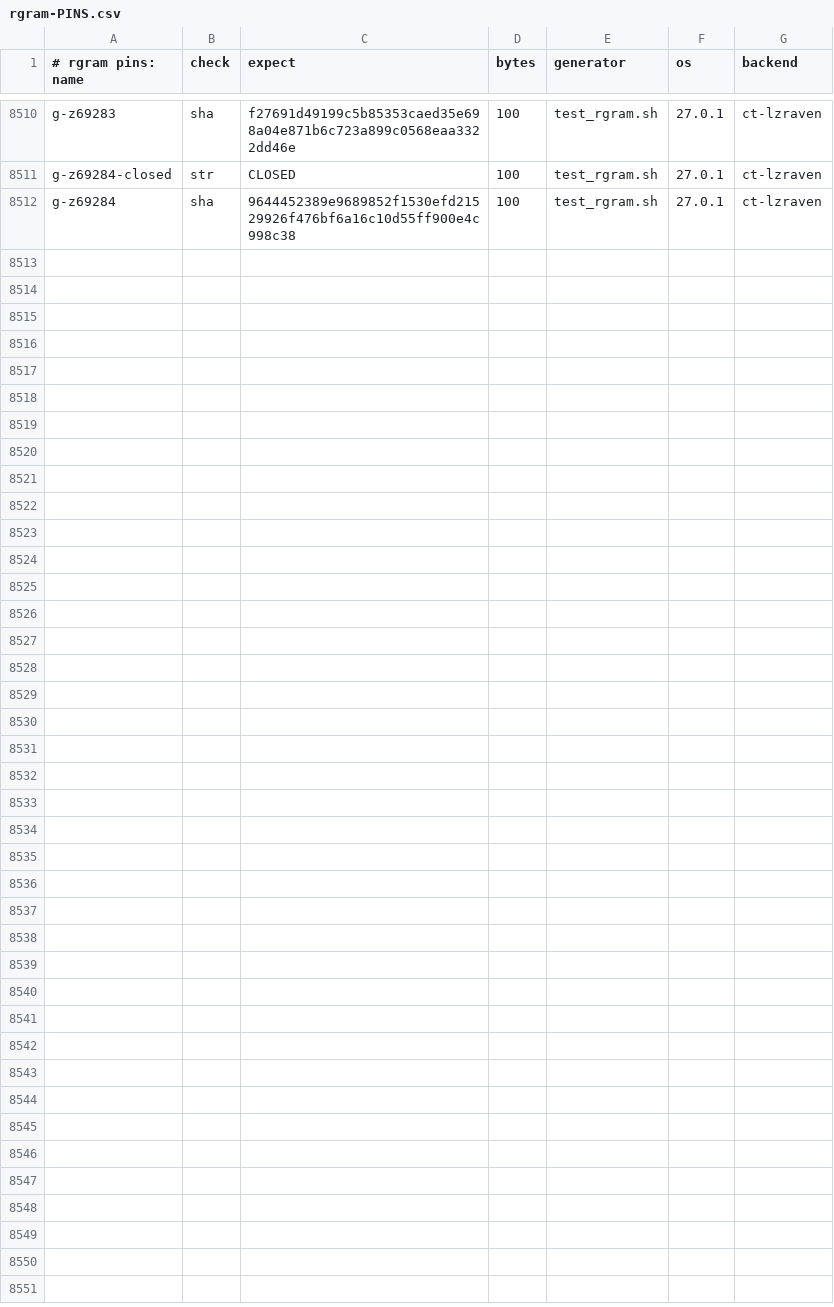
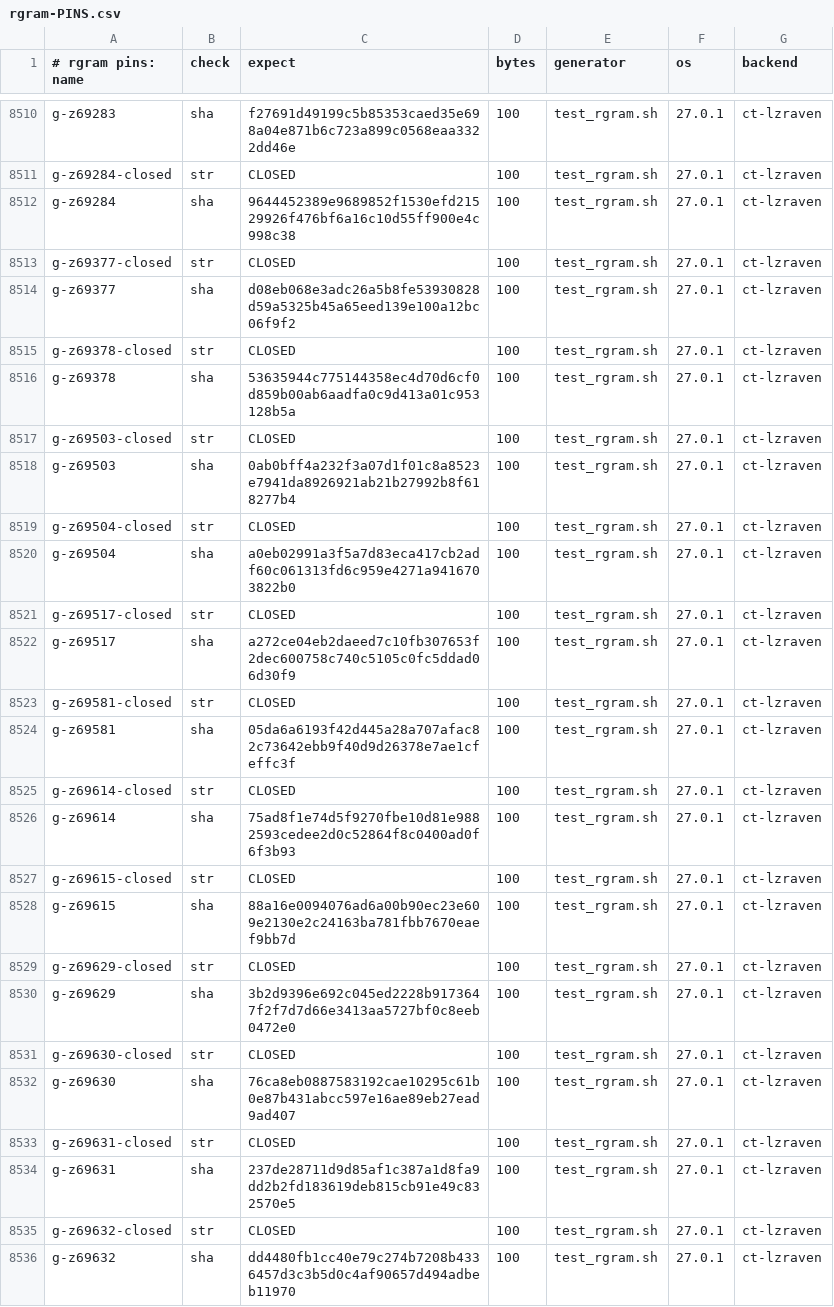
Before and after one commit to mrowlinson/applearchive-cleanroom, a CSV file: vectors/rgram-PINS.csv, drawn as a sheet; only a part is shown, gaps mark what is left out.

```diff
--- a/vectors/rgram-PINS.csv
+++ b/vectors/rgram-PINS.csv
@@ -8512 +8512,25 @@ g-z69284-closed,str,CLOSED,100,test_rgram.sh,27.0.1,ct-lzraven
 g-z69284,sha,9644452389e9689852f1530efd21529926f476bf6a16c10d55ff900e4c998c38,100,test_rgram.sh,27.0.1,ct-lzraven
+g-z69377-closed,str,CLOSED,100,test_rgram.sh,27.0.1,ct-lzraven
+g-z69377,sha,d08eb068e3adc26a5b8fe53930828d59a5325b45a65eed139e100a12bc06f9f2,100,test_rgram.sh,27.0.1,ct-lzraven
+g-z69378-closed,str,CLOSED,100,test_rgram.sh,27.0.1,ct-lzraven
+g-z69378,sha,53635944c775144358ec4d70d6cf0d859b00ab6aadfa0c9d413a01c953128b5a,100,test_rgram.sh,27.0.1,ct-lzraven
+g-z69503-closed,str,CLOSED,100,test_rgram.sh,27.0.1,ct-lzraven
+g-z69503,sha,0ab0bff4a232f3a07d1f01c8a8523e7941da8926921ab21b27992b8f618277b4,100,test_rgram.sh,27.0.1,ct-lzraven
+g-z69504-closed,str,CLOSED,100,test_rgram.sh,27.0.1,ct-lzraven
+g-z69504,sha,a0eb02991a3f5a7d83eca417cb2adf60c061313fd6c959e4271a9416703822b0,100,test_rgram.sh,27.0.1,ct-lzraven
+g-z69517-closed,str,CLOSED,100,test_rgram.sh,27.0.1,ct-lzraven
+g-z69517,sha,a272ce04eb2daeed7c10fb307653f2dec600758c740c5105c0fc5ddad06d30f9,100,test_rgram.sh,27.0.1,ct-lzraven
+g-z69581-closed,str,CLOSED,100,test_rgram.sh,27.0.1,ct-lzraven
+g-z69581,sha,05da6a6193f42d445a28a707afac82c73642ebb9f40d9d26378e7ae1cfeffc3f,100,test_rgram.sh,27.0.1,ct-lzraven
+g-z69614-closed,str,CLOSED,100,test_rgram.sh,27.0.1,ct-lzraven
+g-z69614,sha,75ad8f1e74d5f9270fbe10d81e9882593cedee2d0c52864f8c0400ad0f6f3b93,100,test_rgram.sh,27.0.1,ct-lzraven
+g-z69615-closed,str,CLOSED,100,test_rgram.sh,27.0.1,ct-lzraven
+g-z69615,sha,88a16e0094076ad6a00b90ec23e609e2130e2c24163ba781fbb7670eaef9bb7d,100,test_rgram.sh,27.0.1,ct-lzraven
+g-z69629-closed,str,CLOSED,100,test_rgram.sh,27.0.1,ct-lzraven
+g-z69629,sha,3b2d9396e692c045ed2228b9173647f2f7d7d66e3413aa5727bf0c8eeb0472e0,100,test_rgram.sh,27.0.1,ct-lzraven
+g-z69630-closed,str,CLOSED,100,test_rgram.sh,27.0.1,ct-lzraven
+g-z69630,sha,76ca8eb0887583192cae10295c61b0e87b431abcc597e16ae89eb27ead9ad407,100,test_rgram.sh,27.0.1,ct-lzraven
+g-z69631-closed,str,CLOSED,100,test_rgram.sh,27.0.1,ct-lzraven
+g-z69631,sha,237de28711d9d85af1c387a1d8fa9dd2b2fd183619deb815cb91e49c832570e5,100,test_rgram.sh,27.0.1,ct-lzraven
+g-z69632-closed,str,CLOSED,100,test_rgram.sh,27.0.1,ct-lzraven
+g-z69632,sha,dd4480fb1cc40e79c274b7208b4336457d3c3b5d0c4af90657d494adbeb11970,100,test_rgram.sh,27.0.1,ct-lzraven
```
Also changed, not shown: 2 other files.
